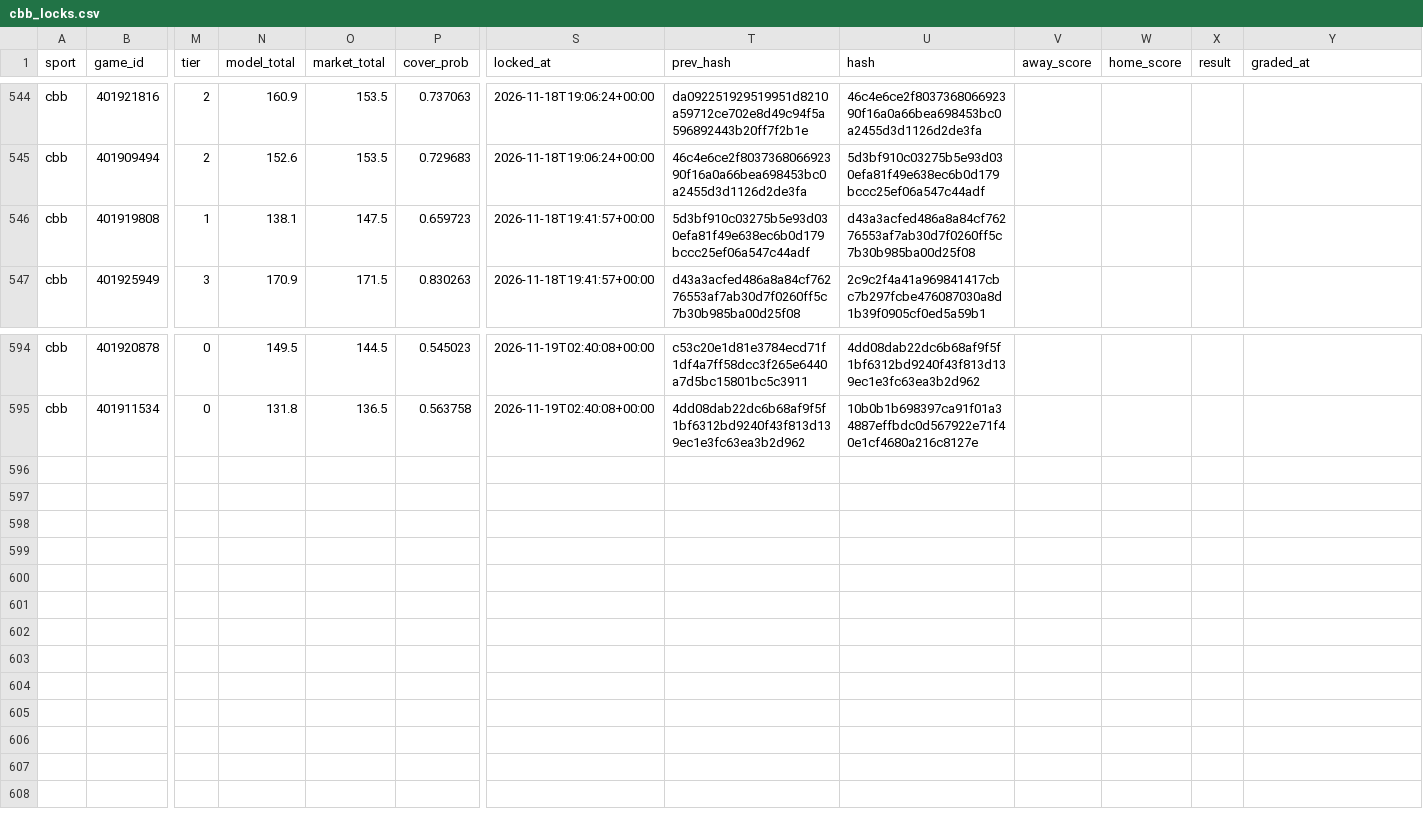
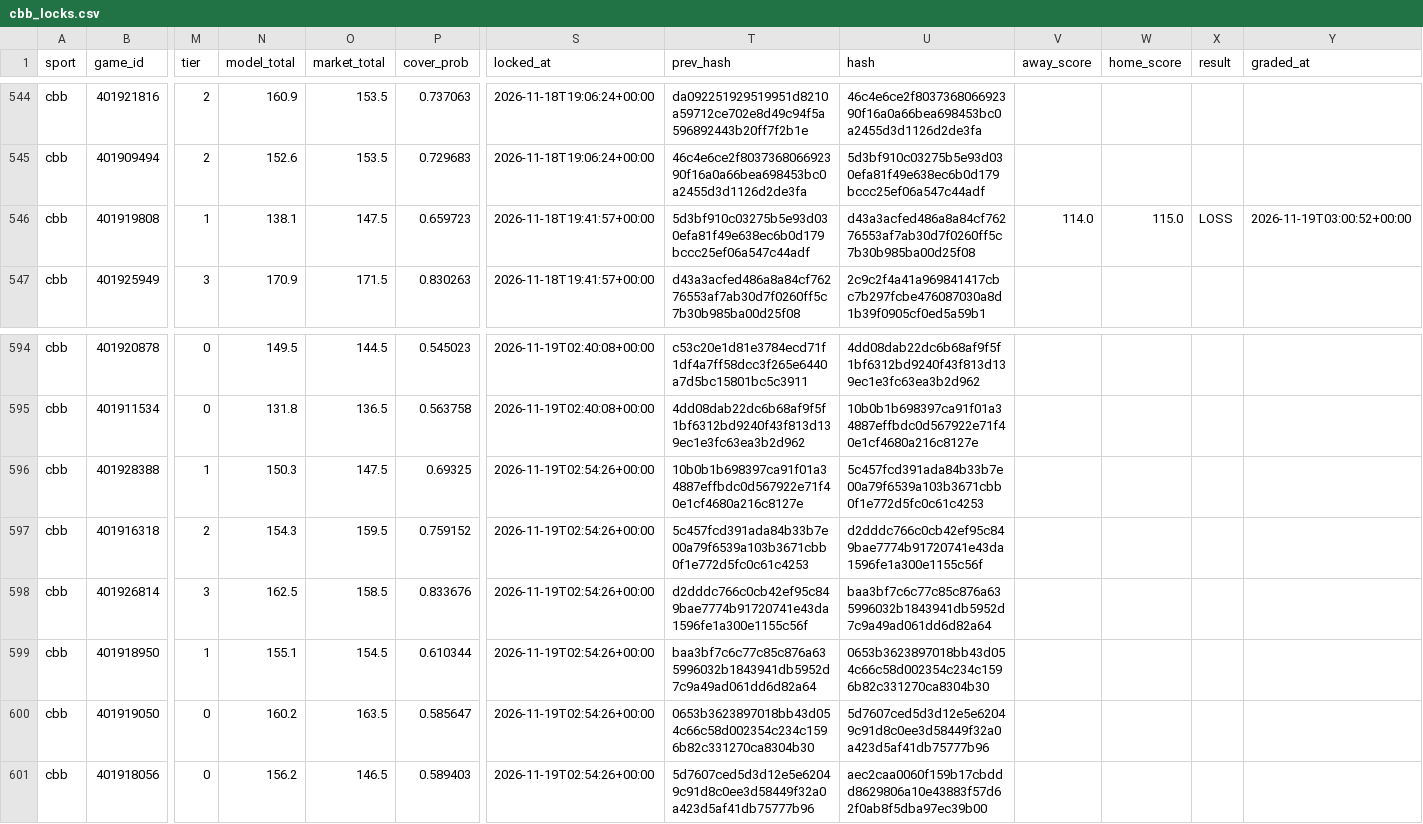
Before and after one commit to Seed808/theesness-data, a CSV file: model/ledger/cbb_locks.csv, drawn as a sheet; only a part is shown, gaps mark what is left out; rows hold the shown columns only; the diff names each change by its address in the sheet, - before the commit and + after, or states it on an @@ line.

Commit message:
picks: 2026-11-19T03:02Z

```diff
--- a/model/ledger/cbb_locks.csv
+++ b/model/ledger/cbb_locks.csv
-V546 (away_score): (empty)
+V546 (away_score): 114.0
-W546 (home_score): (empty)
+W546 (home_score): 115.0
-X546 (result): (empty)
+X546 (result): LOSS
-Y546 (graded_at): (empty)
+Y546 (graded_at): 2026-11-19T03:00:52+00:00
+row 596: cbb | 401928388 | 1 | 150.3 | 147.5 | 0.69325 | 2026-11-19T02:54:26+00:00 | 10b0b1b698397ca91f01a34887effbdc0d567922e71f40e1cf4680a216c8127e | 5c457fcd391ada84b33b7e00a79f6539a103b3671cbb0f1e772d5fc0c61c4253
+row 597: cbb | 401916318 | 2 | 154.3 | 159.5 | 0.759152 | 2026-11-19T02:54:26+00:00 | 5c457fcd391ada84b33b7e00a79f6539a103b3671cbb0f1e772d5fc0c61c4253 | d2dddc766c0cb42ef95c849bae7774b91720741e43da1596fe1a300e1155c56f
+row 598: cbb | 401926814 | 3 | 162.5 | 158.5 | 0.833676 | 2026-11-19T02:54:26+00:00 | d2dddc766c0cb42ef95c849bae7774b91720741e43da1596fe1a300e1155c56f | baa3bf7c6c77c85c876a635996032b1843941db5952d7c9a49ad061dd6d82a64
+row 599: cbb | 401918950 | 1 | 155.1 | 154.5 | 0.610344 | 2026-11-19T02:54:26+00:00 | baa3bf7c6c77c85c876a635996032b1843941db5952d7c9a49ad061dd6d82a64 | 0653b3623897018bb43d054c66c58d002354c234c1596b82c331270ca8304b30
+row 600: cbb | 401919050 | 0 | 160.2 | 163.5 | 0.585647 | 2026-11-19T02:54:26+00:00 | 0653b3623897018bb43d054c66c58d002354c234c1596b82c331270ca8304b30 | 5d7607ced5d3d12e5e62049c91d8c0ee3d58449f32a0a423d5af41db75777b96
+row 601: cbb | 401918056 | 0 | 156.2 | 146.5 | 0.589403 | 2026-11-19T02:54:26+00:00 | 5d7607ced5d3d12e5e62049c91d8c0ee3d58449f32a0a423d5af41db75777b96 | aec2caa0060f159b17cbddd8629806a10e43883f57d62f0ab8f5dba97ec39b00
```
Also changed, not shown: model/ledger/cbb_locks_voids.csv, model/ledger/firstline_cbb.csv, 37 other files.
